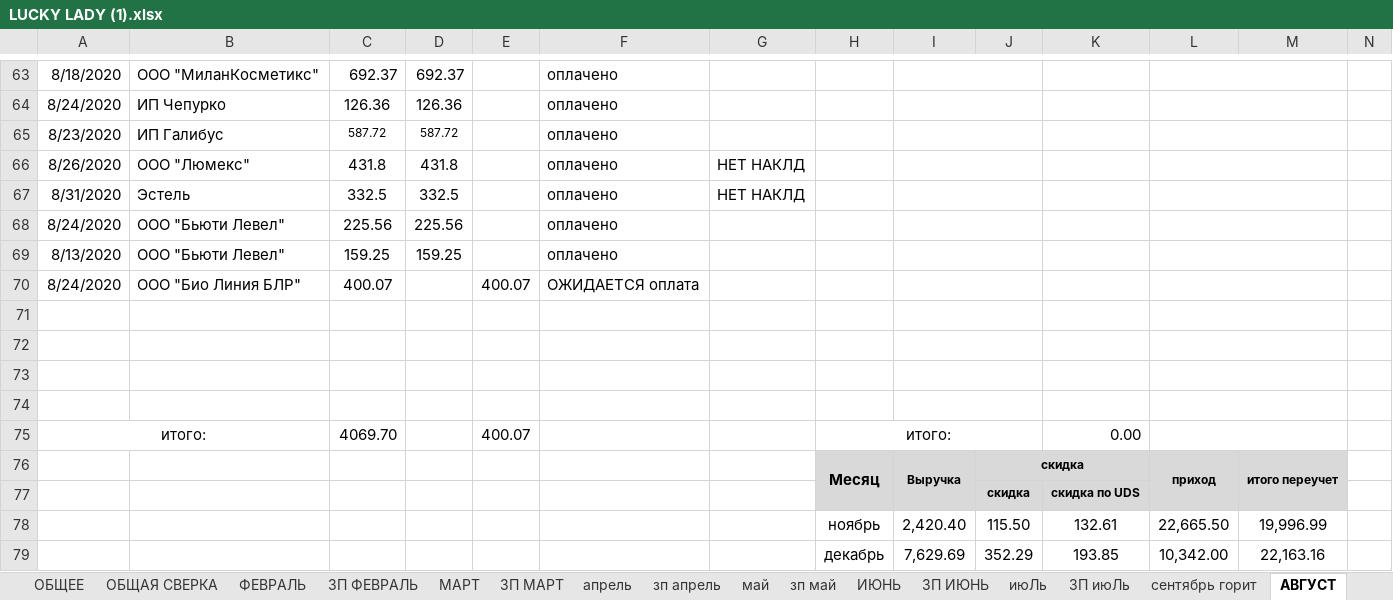
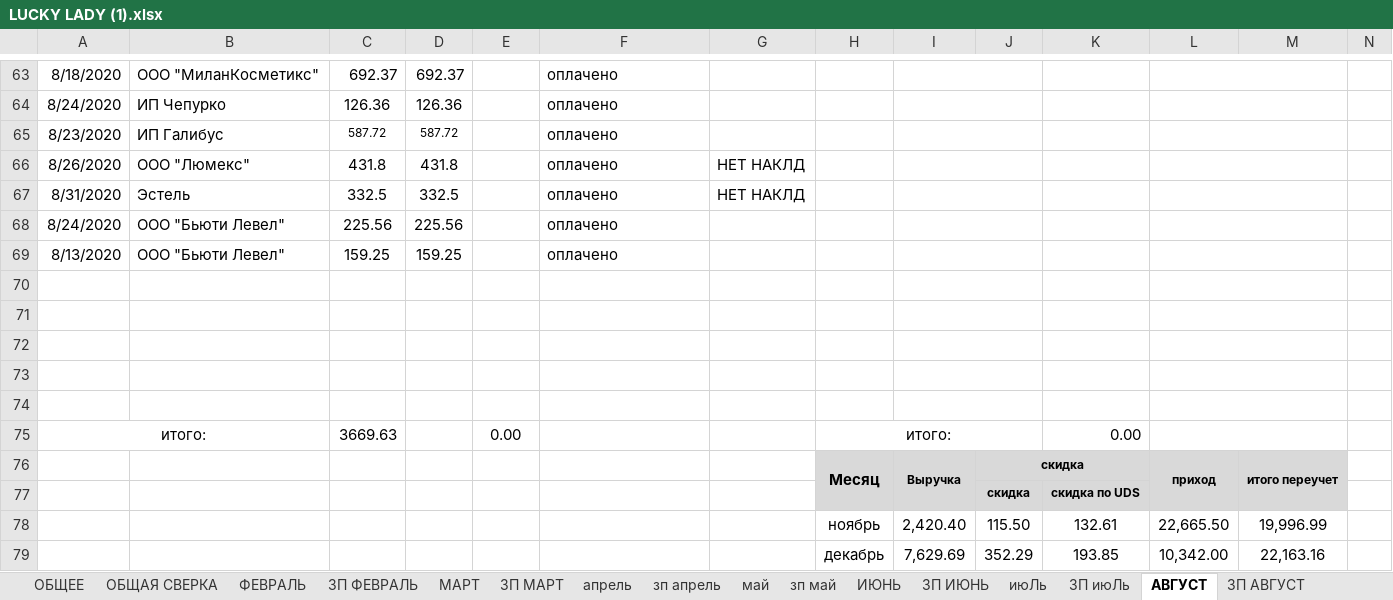
Before and after one commit to vitalusdza/lucky-lady, an Excel workbook: LUCKY LADY (1).xlsx, sheet АВГУСТ, drawn as a sheet; only a part is shown, gaps mark what is left out; values as stored, in another font and other column widths than the file's, no borders; charts and pictures not drawn; removed rows and columns are numbered as before the commit, all else as after; rows hold the shown columns only; the diff names each change by its address in the sheet, - before the commit and + after, or states it on an @@ line.

```diff
--- a/LUCKY LADY (1).xlsx (sheet АВГУСТ)
+++ b/LUCKY LADY (1).xlsx (sheet АВГУСТ)
-row 70: 8/24/2020 | ООО "Био Линия БЛР" | 400.07 |  | 400.07 | ОЖИДАЕТСЯ оплата
+row 74: (empty)
-C75: 4069.70
+C75: 3669.63
-E75: 400.07
+E75: 0.00
```
Also changed, not shown: sheet сентябрь горит, sheet ОБЩЕЕ, other sheet tabs, formulas that keep their value, charts or pictures.
